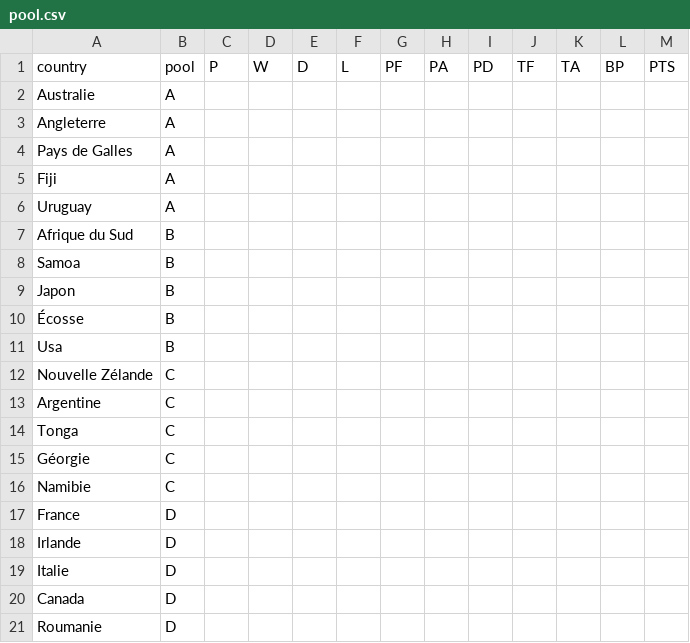
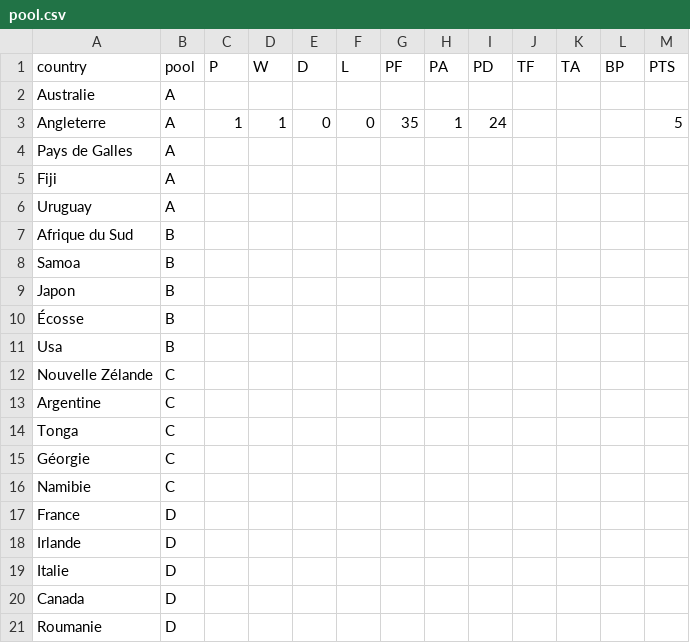
Before and after one commit to z8po/rugby-world-cup, a CSV file: pool.csv, drawn as a sheet.

Commit message:
updating pool csv data on googlespreadsheet

```diff
--- a/pool.csv
+++ b/pool.csv
@@ -8,3 +8,3 @@ Australie,A,"
 ",,,,,
-Angleterre,A,,,,,,,,,,,
+Angleterre,A,1,1,0,0,35,1,24,,,,5
 Pays de Galles,A,,,,,,,,,,,
```
